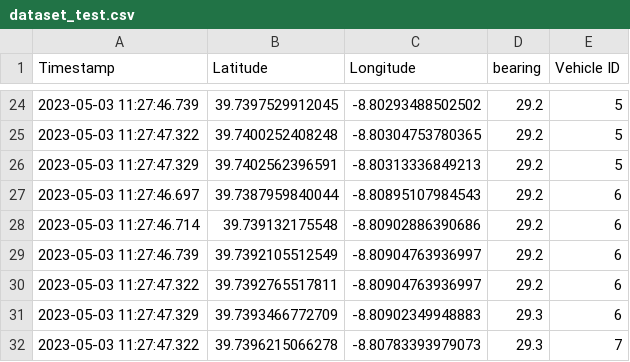
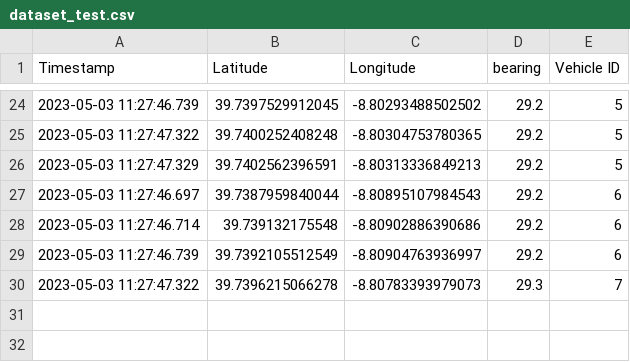
Before and after one commit to alextpedro/ProjetoInformaticoP19M2, a CSV file: FicheirosCSV/dataset_test.csv, drawn as a sheet; only a part is shown, gaps mark what is left out.

Commit message:
Remove problematic points.

```diff
--- a/FicheirosCSV/dataset_test.csv
+++ b/FicheirosCSV/dataset_test.csv
@@ -29,4 +29,2 @@ Timestamp,Latitude,Longitude,bearing,Vehicle ID
 2023-05-03 11:27:46.739,39.7392105512549,-8.80904763936997,29.2,6
-2023-05-03 11:27:47.322,39.7392765517811,-8.80904763936997,29.2,6
-2023-05-03 11:27:47.329,39.7393466772709,-8.80902349948883,29.3,6
 2023-05-03 11:27:47.322,39.7396215066278,-8.80783393979073,29.3,7
```
